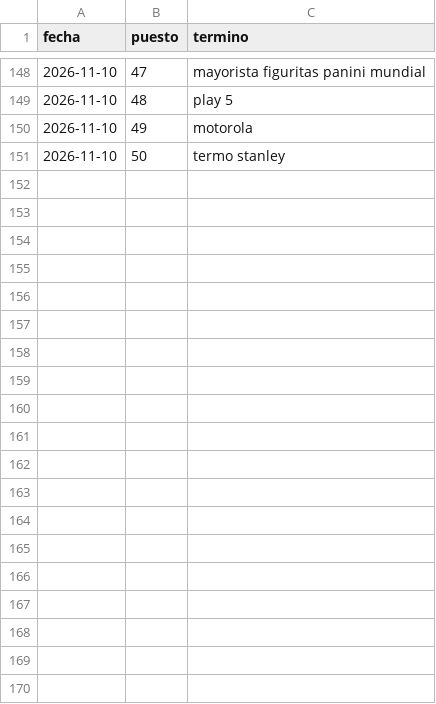
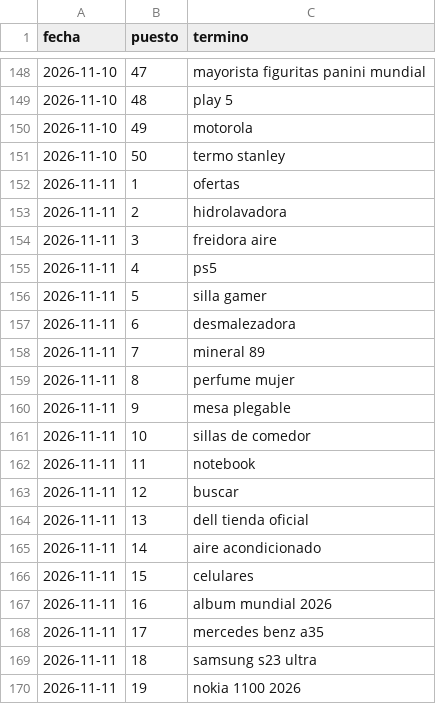
Before and after one commit to ojoalprecio-ar-nor/ojoalprecio-ar-nor.github.io, a CSV file: data/busquedas_historial.csv, drawn as a sheet; only a part is shown, gaps mark what is left out; the diff covers the shown part only.

Commit message:
Ofertas actualizadas

```diff
--- a/data/busquedas_historial.csv
+++ b/data/busquedas_historial.csv
@@ -151 +151,20 @@ fecha;puesto;termino
 2026-11-10;50;termo stanley
+2026-11-11;1;ofertas
+2026-11-11;2;hidrolavadora
+2026-11-11;3;freidora aire
+2026-11-11;4;ps5
+2026-11-11;5;silla gamer
+2026-11-11;6;desmalezadora
+2026-11-11;7;mineral 89
+2026-11-11;8;perfume mujer
+2026-11-11;9;mesa plegable
+2026-11-11;10;sillas de comedor
+2026-11-11;11;notebook
+2026-11-11;12;buscar
+2026-11-11;13;dell tienda oficial
+2026-11-11;14;aire acondicionado
+2026-11-11;15;celulares
+2026-11-11;16;album mundial 2026
+2026-11-11;17;mercedes benz a35
+2026-11-11;18;samsung s23 ultra
+2026-11-11;19;nokia 1100 2026
```
Also changed, not shown: 31 added rows elsewhere in this file, data/tendencias_busquedas.csv, data/tendencias_productos.csv, 33 other files.
